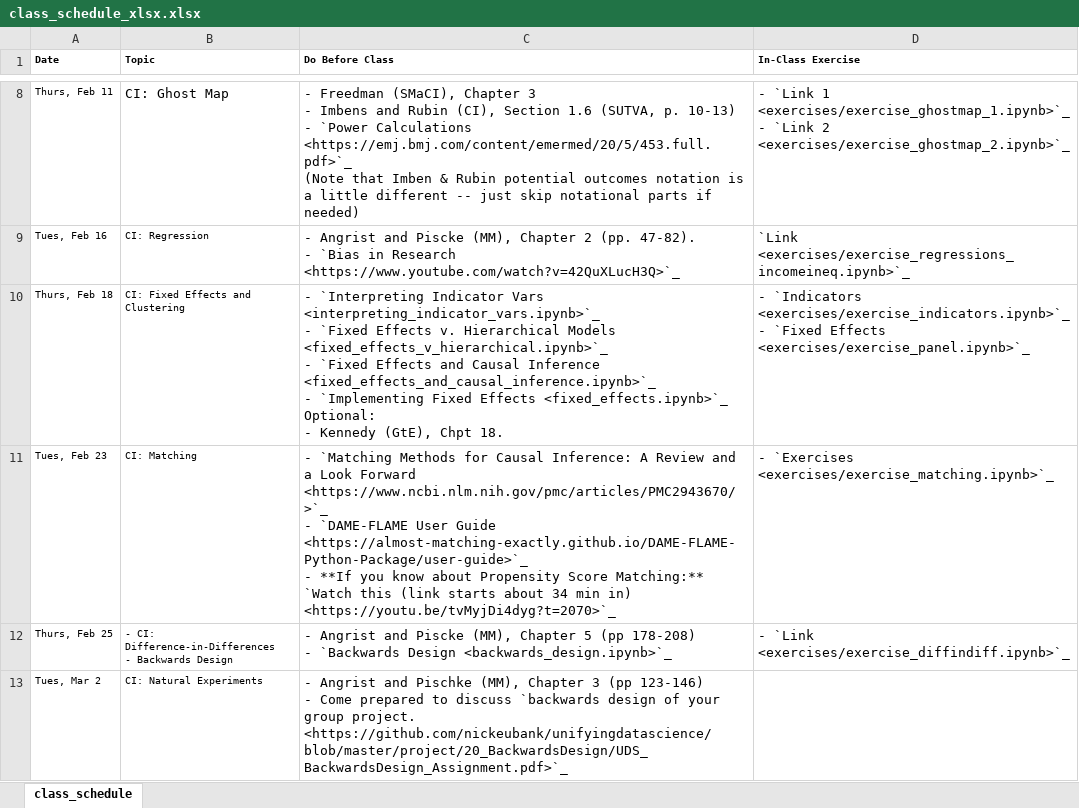
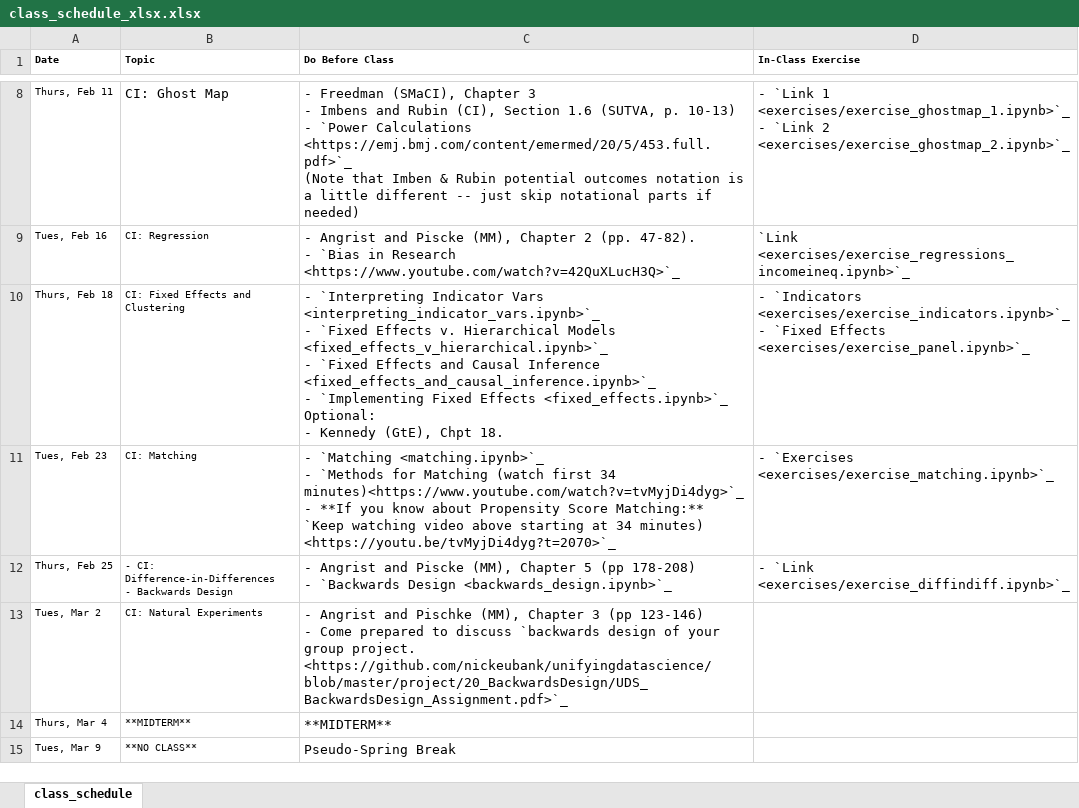
Before and after one commit to nickeubank/unifyingdatascience, an Excel workbook: source/class_schedule_xlsx.xlsx, sheet class_schedule, drawn as a sheet; only a part is shown, gaps mark what is left out; the shorter side is filled out with more unchanged rows; values as stored, in another font and other column widths than the file's, no borders; ↵ is a line break in a cell; the diff names each change by its address in the sheet, - before the commit and + after, or states it on an @@ line.

Commit message:
matching summary

```diff
--- a/source/class_schedule_xlsx.xlsx (sheet class_schedule)
+++ b/source/class_schedule_xlsx.xlsx (sheet class_schedule)
-C11 (Do Before Class): - `Matching Methods for Causal Inference: A Review and a Look Forward <https://www.ncbi.nlm.nih.gov/pmc/articles/PMC2943670/>`_ ↵ - `DAME-FLAME User Guide <https://almost-matching-exactly.github.io/DAME-FLAME-Python-Package/user-guide>`_ ↵ - **If you know about Propensity Score Matching:** `Watch this (link starts about 34 min in) <https://youtu.be/tvMyjDi4dyg?t=2070>`_
+C11 (Do Before Class): - `Matching <matching.ipynb>`_ ↵ - `Methods for Matching (watch first 34 minutes)<https://www.youtube.com/watch?v=tvMyjDi4dyg>`_ ↵ - **If you know about Propensity Score Matching:** `Keep watching video above starting at 34 minutes) <https://youtu.be/tvMyjDi4dyg?t=2070>`_
```
Also changed, not shown: 29 other files.
